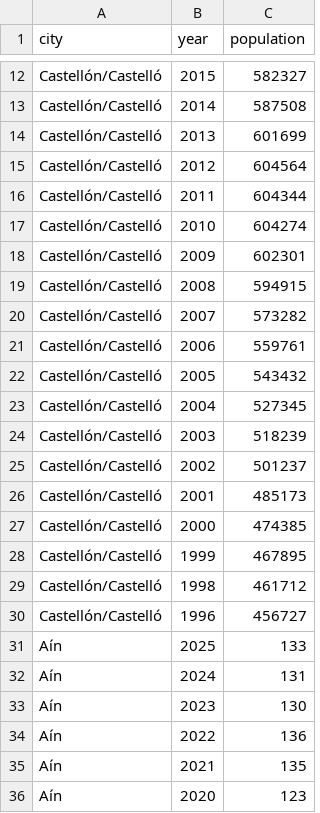
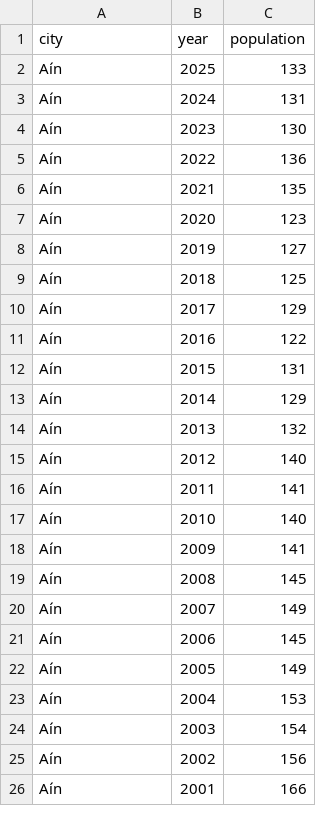
Before and after one commit to miquelmatoses/poblacio-valenciana, a CSV file: raw/castello_padro_1996-2025.csv, drawn as a sheet; only a part is shown, gaps mark what is left out; the shorter side is filled out with more unchanged rows; the diff covers the shown part only; the diff names each change by its address in the sheet, - before the commit and + after, or states it on an @@ line.

```diff
--- a/raw/castello_padro_1996-2025.csv
+++ b/raw/castello_padro_1996-2025.csv
-row 12: Castellón/Castelló | 2015 | 582327
-row 13: Castellón/Castelló | 2014 | 587508
-row 14: Castellón/Castelló | 2013 | 601699
-row 15: Castellón/Castelló | 2012 | 604564
-row 16: Castellón/Castelló | 2011 | 604344
-row 17: Castellón/Castelló | 2010 | 604274
-row 18: Castellón/Castelló | 2009 | 602301
-row 19: Castellón/Castelló | 2008 | 594915
-row 20: Castellón/Castelló | 2007 | 573282
-row 21: Castellón/Castelló | 2006 | 559761
-row 22: Castellón/Castelló | 2005 | 543432
-row 23: Castellón/Castelló | 2004 | 527345
-row 24: Castellón/Castelló | 2003 | 518239
-row 25: Castellón/Castelló | 2002 | 501237
-row 26: Castellón/Castelló | 2001 | 485173
-row 27: Castellón/Castelló | 2000 | 474385
-row 28: Castellón/Castelló | 1999 | 467895
-row 29: Castellón/Castelló | 1998 | 461712
-row 30: Castellón/Castelló | 1996 | 456727
```
Also changed, not shown: 10 removed rows elsewhere in this file, data/valencianpop.csv, raw/alacant_padro_1996-2025.csv, 6 other files.
